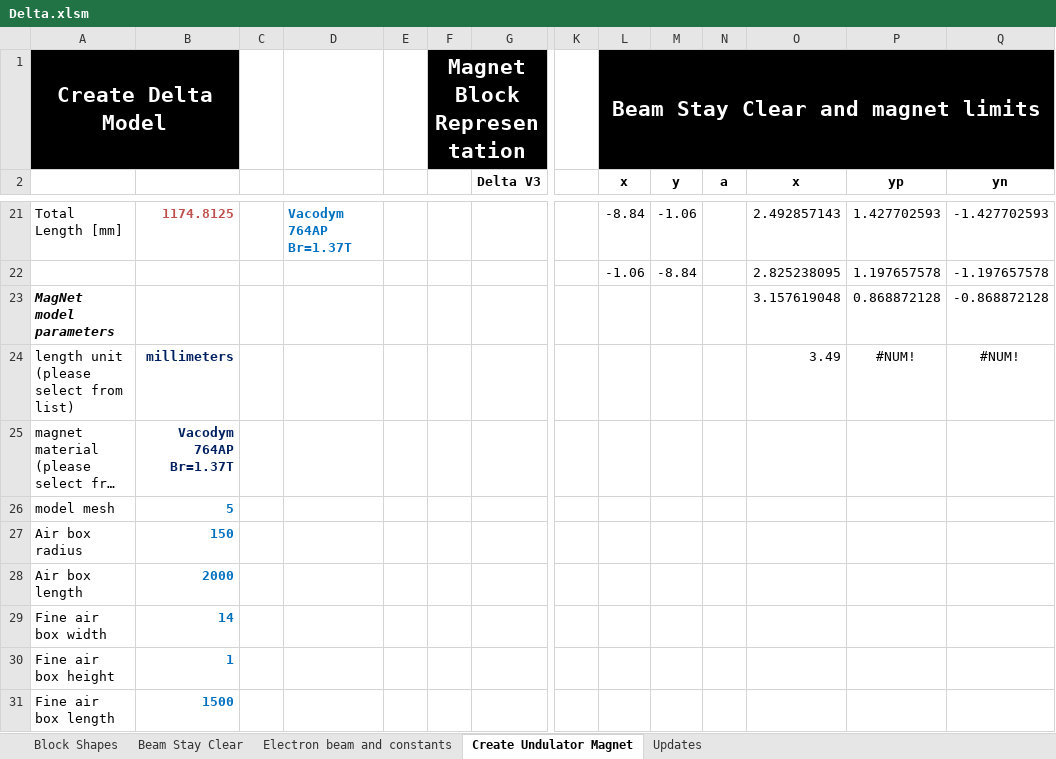
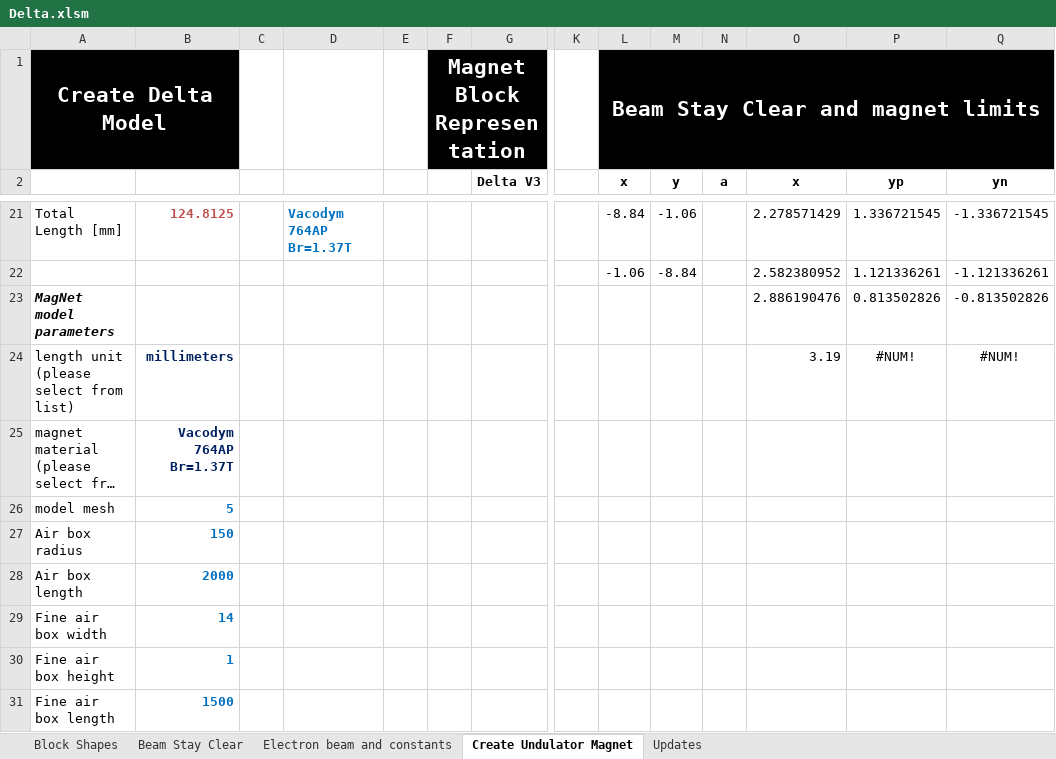
Before and after one commit to lnls-ima/insertion-devices, an Excel workbook: Delta.xlsm, sheet Create Undulator Magnet, drawn as a sheet; only a part is shown, gaps mark what is left out; long unchanged cells end in …; values as stored, in another font and other column widths than the file's, no borders; charts and pictures not drawn; removed rows and columns are numbered as before the commit, all else as after; rows hold the shown columns only; the diff covers the shown part only; the diff names each change by its address in the sheet, - before the commit and + after, or states it on an @@ line.

```diff
--- a/Delta.xlsm (sheet Create Undulator Magnet)
+++ b/Delta.xlsm (sheet Create Undulator Magnet)
-B21: 1174.8125
+B21: 124.8125
-O21 (x): 2.492857143
+O21 (x): 2.278571429
-P21 (yp): 1.427702593
+P21 (yp): 1.336721545
-Q21 (yn): -1.427702593
+Q21 (yn): -1.336721545
-row 22:  |  |  |  |  |  |  |  | -1.06 | -8.84 |  | 2.825238095 | 1.197657578 | -1.197657578
+row 22:  |  |  |  |  |  |  |  | -1.06 | -8.84 |  | 2.582380952 | 1.121336261 | -1.121336261
-O23 (x): 3.157619048
+O23 (x): 2.886190476
-P23 (yp): 0.868872128
+P23 (yp): 0.813502826
-Q23 (yn): -0.868872128
+Q23 (yn): -0.813502826
-O24 (x): 3.49
+O24 (x): 3.19
```
Also changed, not shown: 68 edited cells elsewhere in this sheet, sheet Electron beam and constants, sheet Updates, charts or pictures, 1 other file.
